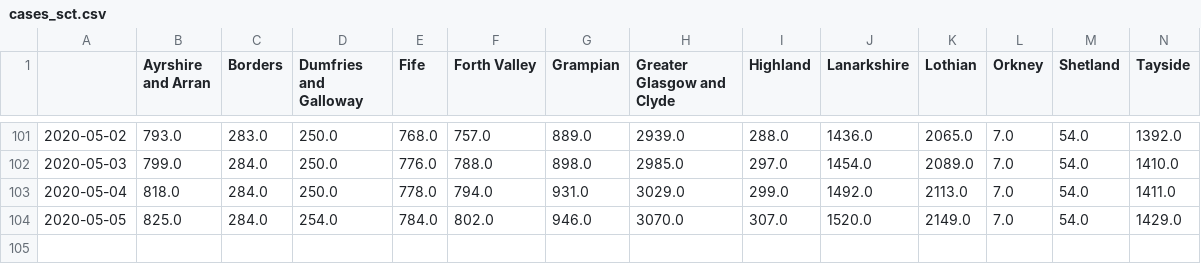
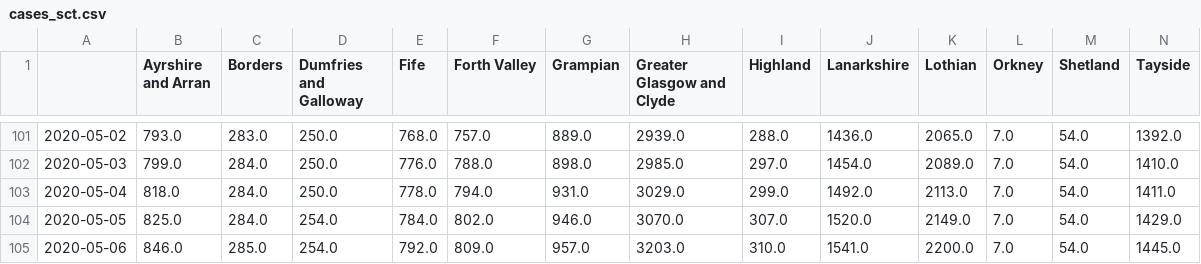
Before and after one commit to airallergy/covid-19-choropleth-map-uk, a CSV file: data/csv/cases_sct.csv, drawn as a sheet; only a part is shown, gaps mark what is left out; rows hold the shown columns only; the diff names each change by its address in the sheet, - before the commit and + after, or states it on an @@ line.

```diff
--- a/data/csv/cases_sct.csv
+++ b/data/csv/cases_sct.csv
+row 105: 2020-05-06 | 846.0 | 285.0 | 254.0 | 792.0 | 809.0 | 957.0 | 3203.0 | 310.0 | 1541.0 | 2200.0 | 7.0 | 54.0 | 1445.0
```
Also changed, not shown: data/csv/cases_eng.csv, data/csv/cases_nir.csv, 6 other files.
